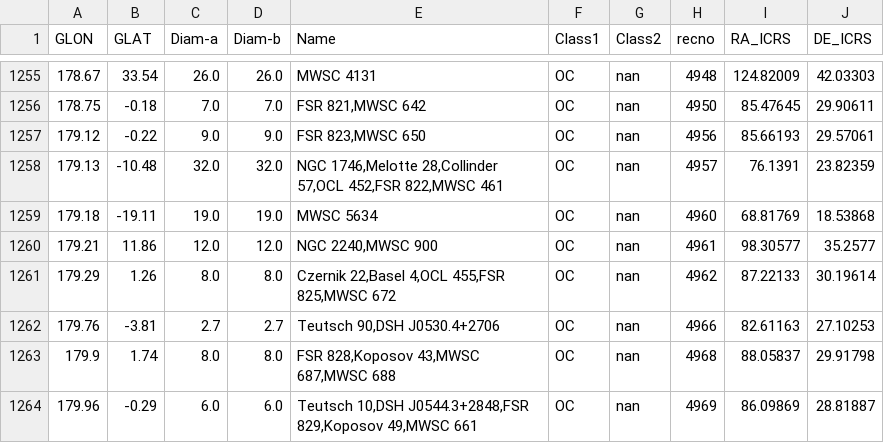
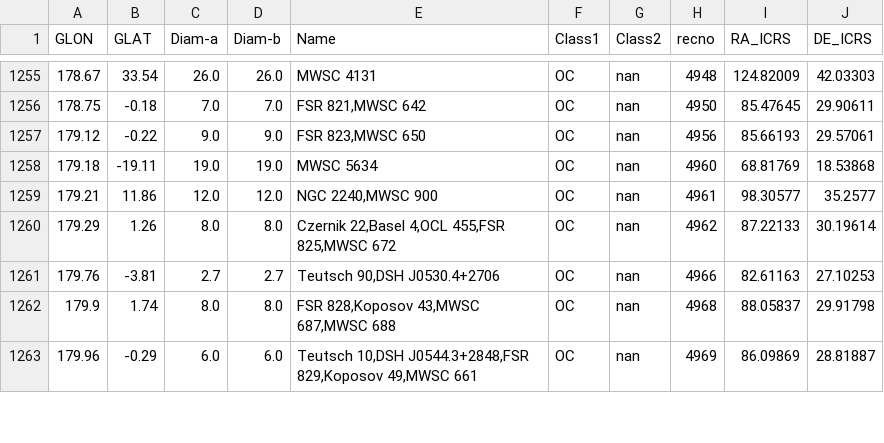
Before and after one commit to ucc23/updt_UCC, a CSV file: data/databases/BICA2019.csv, drawn as a sheet; only a part is shown, gaps mark what is left out.

```diff
--- a/data/databases/BICA2019.csv
+++ b/data/databases/BICA2019.csv
@@ -1257,3 +1257,2 @@
 179.12,-0.22,9.0,9.0,"FSR 823,MWSC 650","OC","nan",4956,85.66193,29.57061
-179.13,-10.48,32.0,32.0,"NGC 1746,Melotte 28,Collinder 57,OCL 452,FSR 822,MWSC 461","OC","nan",4957,76.1391,23.82359
 179.18,-19.11,19.0,19.0,"MWSC 5634","OC","nan",4960,68.81769,18.53868
```
Also changed, not shown: data/databases/DIB2018.csv, data/databases/JUST2023.csv, 8 other files.
